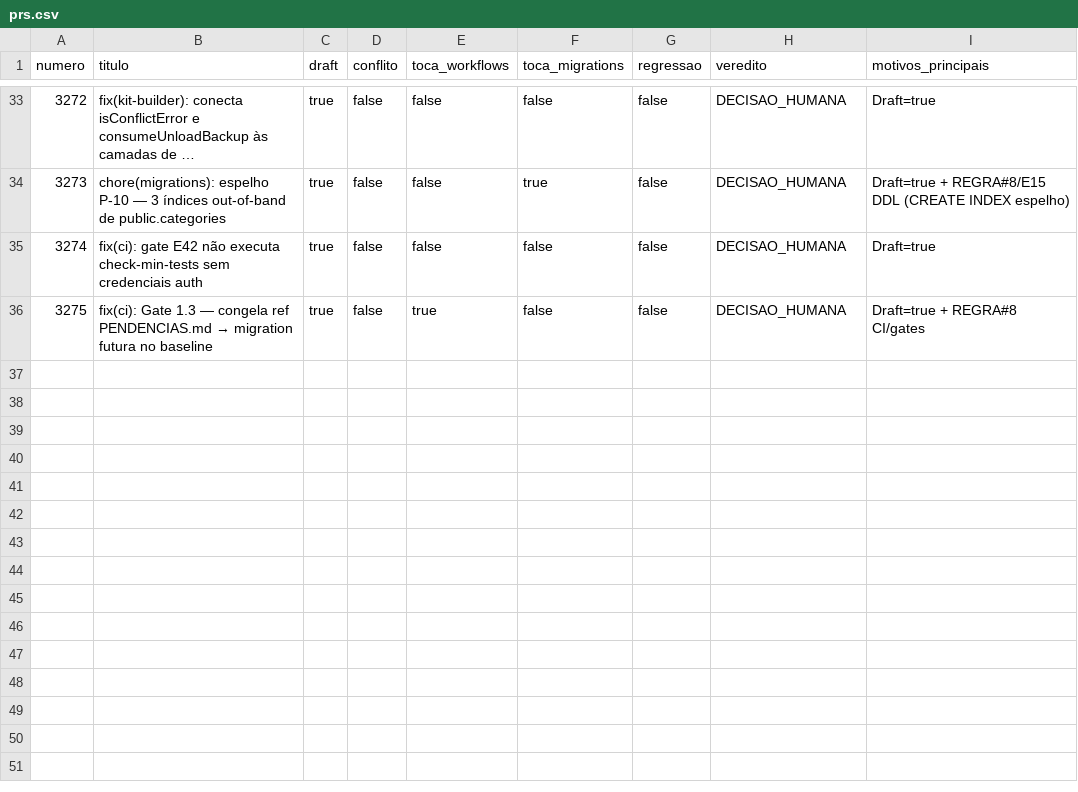
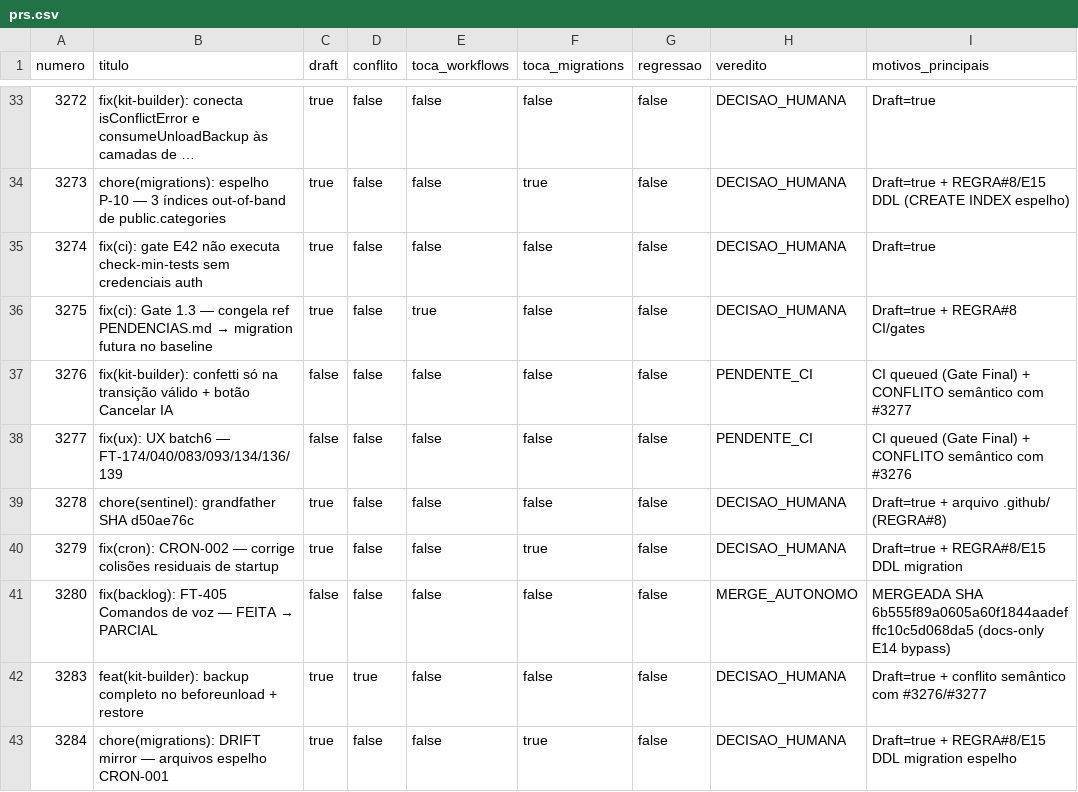
Before and after one commit to adm01-debug/Promo_Gifts_V4, a CSV file: analise-prs/prs.csv, drawn as a sheet; only a part is shown, gaps mark what is left out; long unchanged cells end in …; the diff names each change by its address in the sheet, - before the commit and + after, or states it on an @@ line.

```diff
--- a/analise-prs/prs.csv
+++ b/analise-prs/prs.csv
+row 37: 3276 | fix(kit-builder): confetti só na transição válido + botão Cancelar IA | false | false | false | false | false | PENDENTE_CI | CI queued (Gate Final) + CONFLITO semântico com #3277
+row 38: 3277 | fix(ux): UX batch6 — FT-174/040/083/093/134/136/139 | false | false | false | false | false | PENDENTE_CI | CI queued (Gate Final) + CONFLITO semântico com #3276
+row 39: 3278 | chore(sentinel): grandfather SHA d50ae76c | true | false | false | false | false | DECISAO_HUMANA | Draft=true + arquivo .github/ (REGRA#8)
+row 40: 3279 | fix(cron): CRON-002 — corrige colisões residuais de startup | true | false | false | true | false | DECISAO_HUMANA | Draft=true + REGRA#8/E15 DDL migration
+row 41: 3280 | fix(backlog): FT-405 Comandos de voz — FEITA → PARCIAL | false | false | false | false | false | MERGE_AUTONOMO | MERGEADA SHA 6b555f89a0605a60f1844aadefffc10c5d068da5 (docs-only E14 bypass)
+row 42: 3283 | feat(kit-builder): backup completo no beforeunload + restore | true | true | false | false | false | DECISAO_HUMANA | Draft=true + conflito semântico com #3276/#3277
+row 43: 3284 | chore(migrations): DRIFT mirror — arquivos espelho CRON-001 | true | false | false | true | false | DECISAO_HUMANA | Draft=true + REGRA#8/E15 DDL migration espelho
```
Also changed, not shown: 8 other files.
